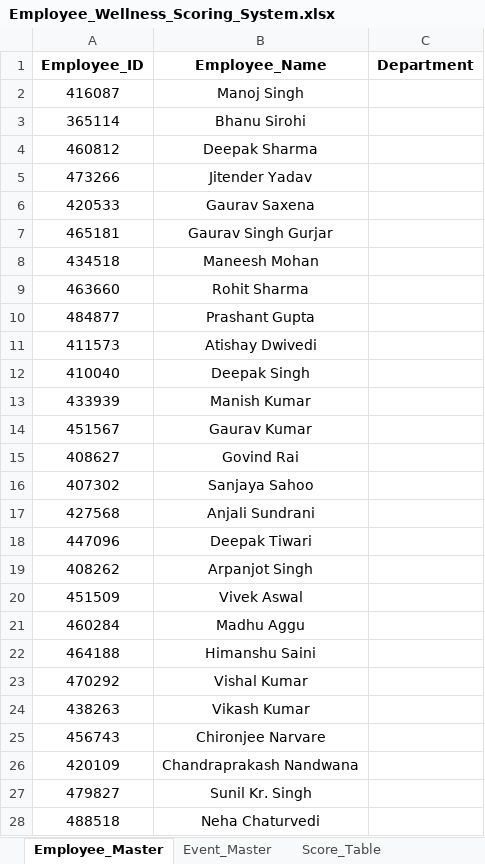
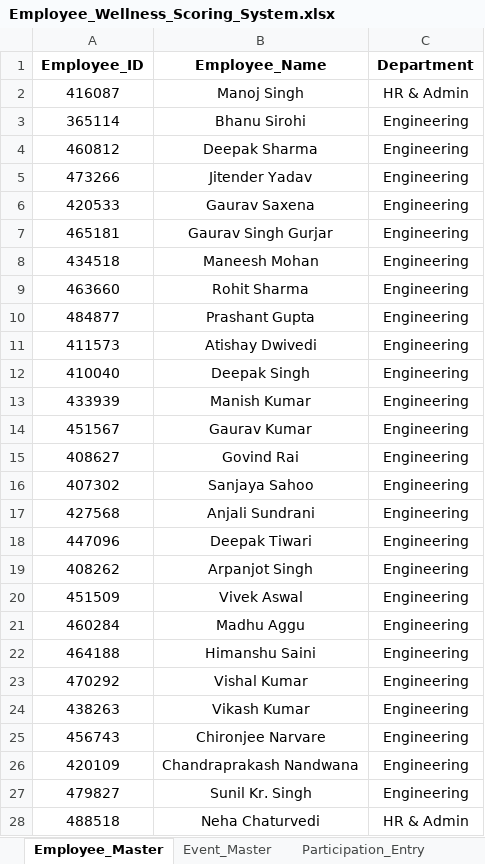
Before and after one commit to Rajji212/wellness-dashboard, an Excel workbook: Employee_Wellness_Scoring_System.xlsx, sheet Employee_Master, drawn as a sheet; only a part is shown; values as stored, in another font and other column widths than the file's, no borders; conditional formats not drawn; the diff covers the shown part only; the diff names each change by its address in the sheet, - before the commit and + after, or states it on an @@ line.

```diff
--- a/Employee_Wellness_Scoring_System.xlsx (sheet Employee_Master)
+++ b/Employee_Wellness_Scoring_System.xlsx (sheet Employee_Master)
-sheet tab: Score_Table
-C2 (Department): (empty)
+C2 (Department): HR & Admin
-C3:C27 (Department): (empty)
+C3:C27 (Department): Engineering
-C28 (Department): (empty)
+C28 (Department): HR & Admin
```
Also changed, not shown: 1 added row, 1 removed row and 143 edited cells elsewhere in this sheet, sheet Participation_Entry, sheet Leaderboard, sheet Event_Master, formulas that keep their value, 1 other file.
